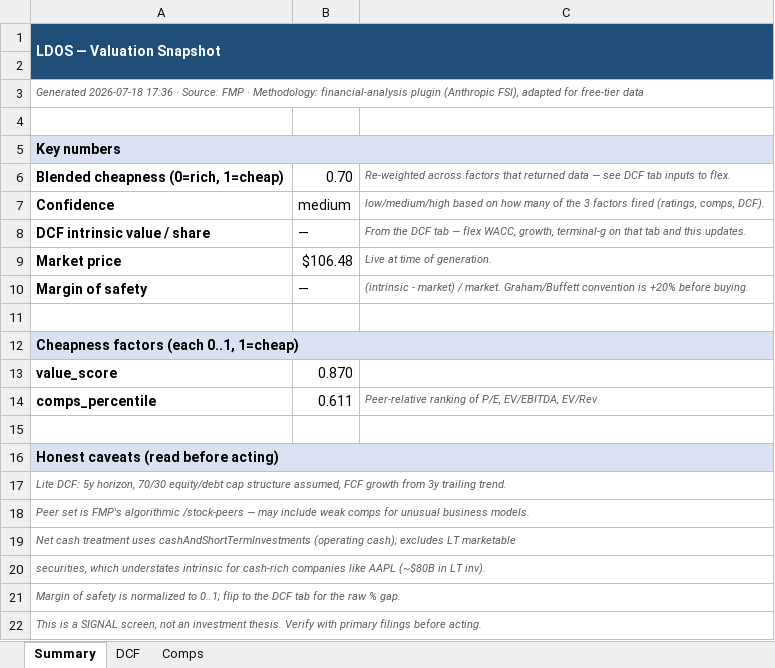
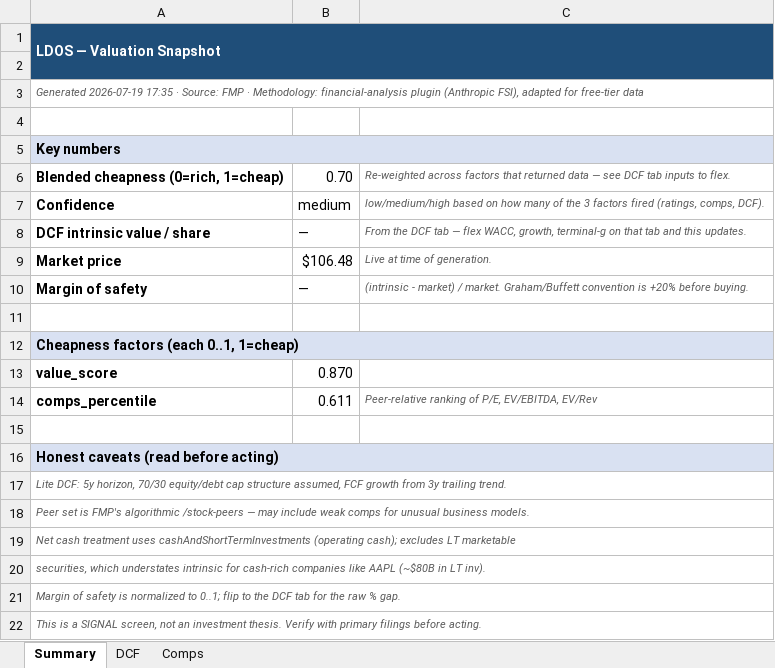
Before and after one commit to fawzisaldana-glitch/stock-alert-app, an Excel workbook: app/reports/LDOS_research.xlsx, sheet Summary, drawn as a sheet; values as stored, in another font and other column widths than the file's, no borders; the diff names each change by its address in the sheet, - before the commit and + after, or states it on an @@ line.

```diff
--- a/app/reports/LDOS_research.xlsx (sheet Summary)
+++ b/app/reports/LDOS_research.xlsx (sheet Summary)
-A3: Generated 2026-07-18 17:36 · Source:…
+A3: Generated 2026-07-19 17:35 · Source:…
```
Also changed, not shown: sheet Comps, app/reports/ACN_research.xlsx, app/reports/III_research.xlsx, 11 other files.
